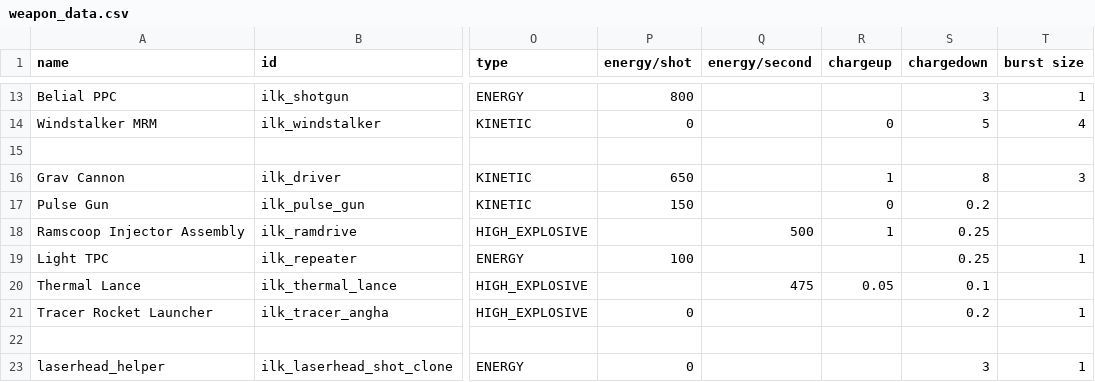
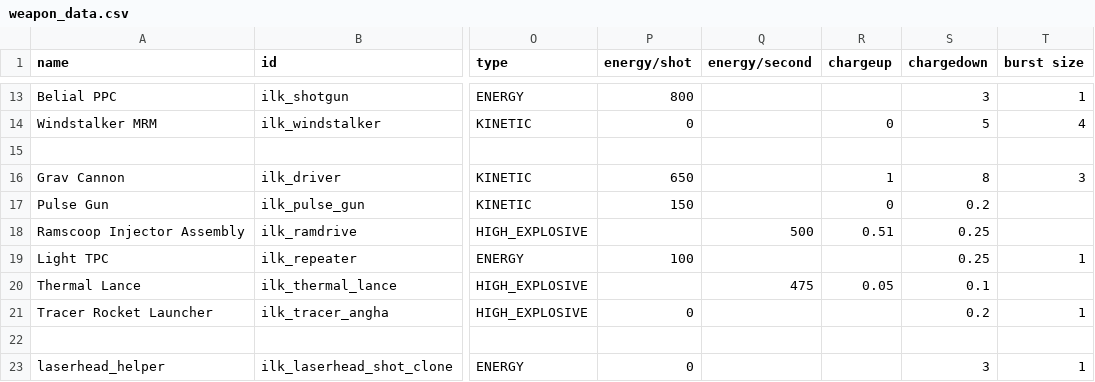
Before and after one commit to jstaf/mayorate, a CSV file: data/weapons/weapon_data.csv, drawn as a sheet; only a part is shown, gaps mark what is left out; the diff names each change by its address in the sheet, - before the commit and + after, or states it on an @@ line.

Commit message:
add beam spike effect

```diff
--- a/data/weapons/weapon_data.csv
+++ b/data/weapons/weapon_data.csv
-R18 (chargeup): 1
+R18 (chargeup): 0.51
```
Also changed, not shown: 4 other files.
